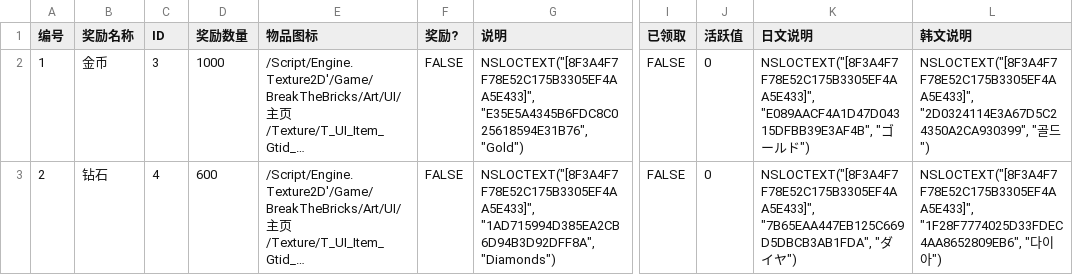
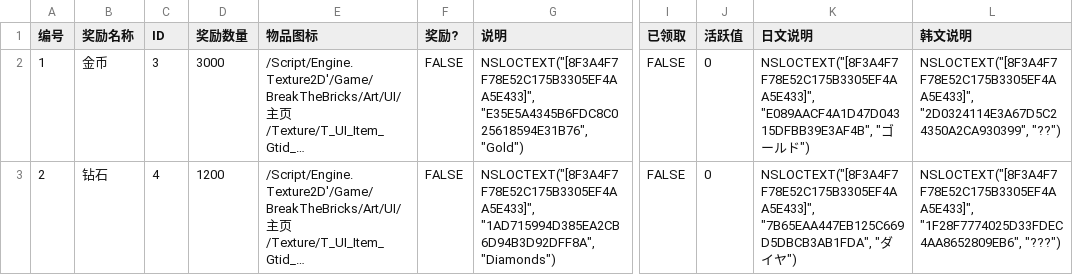
Before and after one commit to bb245922917/EndlessWarUP, a CSV file: DT_更新奖励数据表 - Sheet1.csv, drawn as a sheet; only a part is shown, gaps mark what is left out; long unchanged cells end in …; the diff names each change by its address in the sheet, - before the commit and + after, or states it on an @@ line.

```diff
--- a/DT_更新奖励数据表 - Sheet1.csv
+++ b/DT_更新奖励数据表 - Sheet1.csv
-D2 (奖励数量): 1000
+D2 (奖励数量): 3000
-L2 (韩文说明): NSLOCTEXT("[8F3A4F7F78E52C175B3305EF4AA5E433]", "2D0324114E3A67D5C24350A2CA930399", "골드")
+L2 (韩文说明): NSLOCTEXT("[8F3A4F7F78E52C175B3305EF4AA5E433]", "2D0324114E3A67D5C24350A2CA930399", "??")
-D3 (奖励数量): 600
+D3 (奖励数量): 1200
-L3 (韩文说明): NSLOCTEXT("[8F3A4F7F78E52C175B3305EF4AA5E433]", "1F28F7774025D33FDEC4AA8652809EB6", "다이아")
+L3 (韩文说明): NSLOCTEXT("[8F3A4F7F78E52C175B3305EF4AA5E433]", "1F28F7774025D33FDEC4AA8652809EB6", "???")
```
Also changed, not shown: 2 other files.
